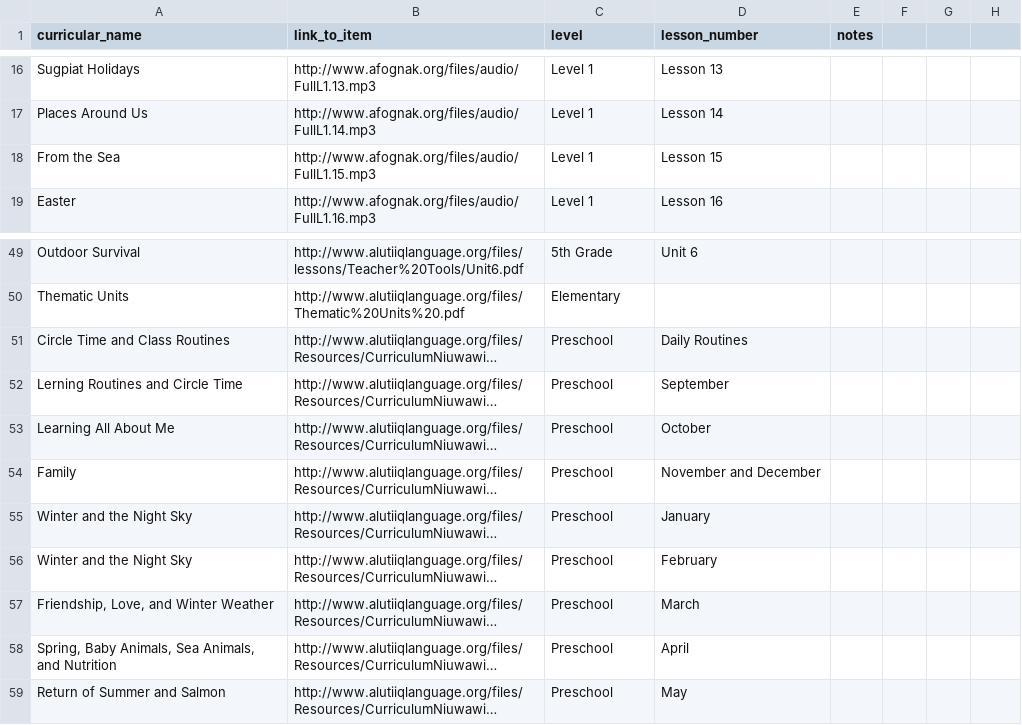
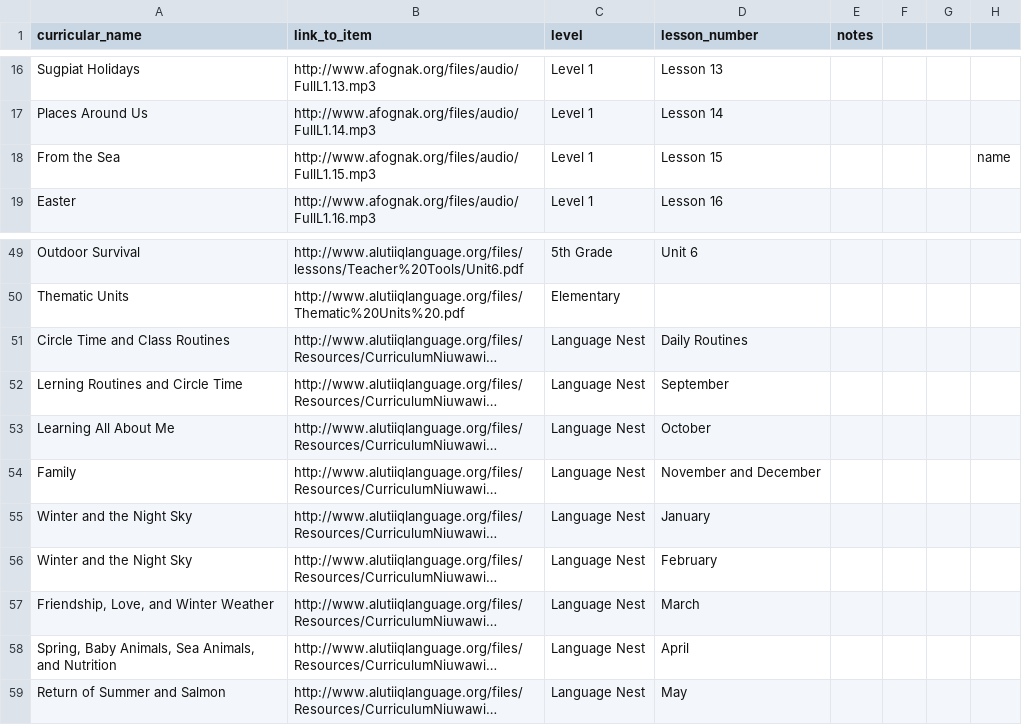
Before and after one commit to migobach/alutiiqLang, a CSV file: lib/seeds/curriculum.csv, drawn as a sheet; only a part is shown, gaps mark what is left out; long unchanged cells end in …; the diff names each change by its address in the sheet, - before the commit and + after, or states it on an @@ line.

```diff
--- a/lib/seeds/curriculum.csv
+++ b/lib/seeds/curriculum.csv
-H18: (empty)
+H18: name
-C51:C59 (level): Preschool
+C51:C59 (level): Language Nest
```
Also changed, not shown: 9 other files.
